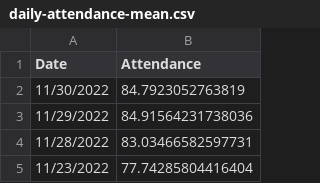
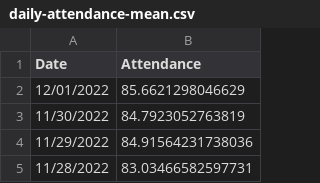
Before and after one commit to pressnyc/nyc-doe-covid-interventions, a CSV file: csv/daily-attendance-mean.csv, drawn as a sheet; only a part is shown; the shorter side is filled out with more unchanged rows.

```diff
--- a/csv/daily-attendance-mean.csv
+++ b/csv/daily-attendance-mean.csv
@@ -1,2 +1,3 @@
 Date,Attendance
+12/01/2022,85.6621298046629
 11/30/2022,84.7923052763819
```
